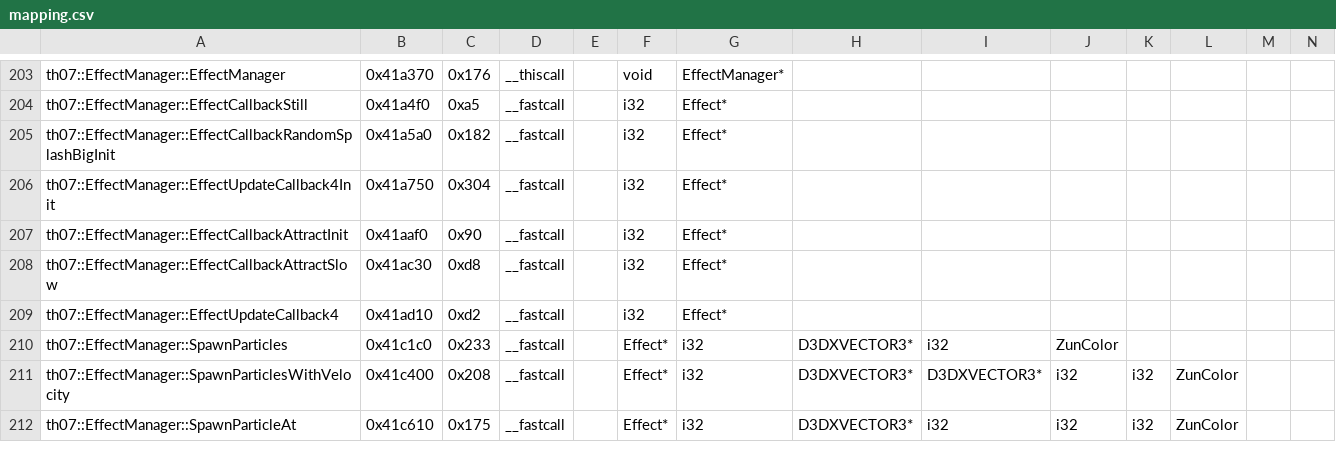
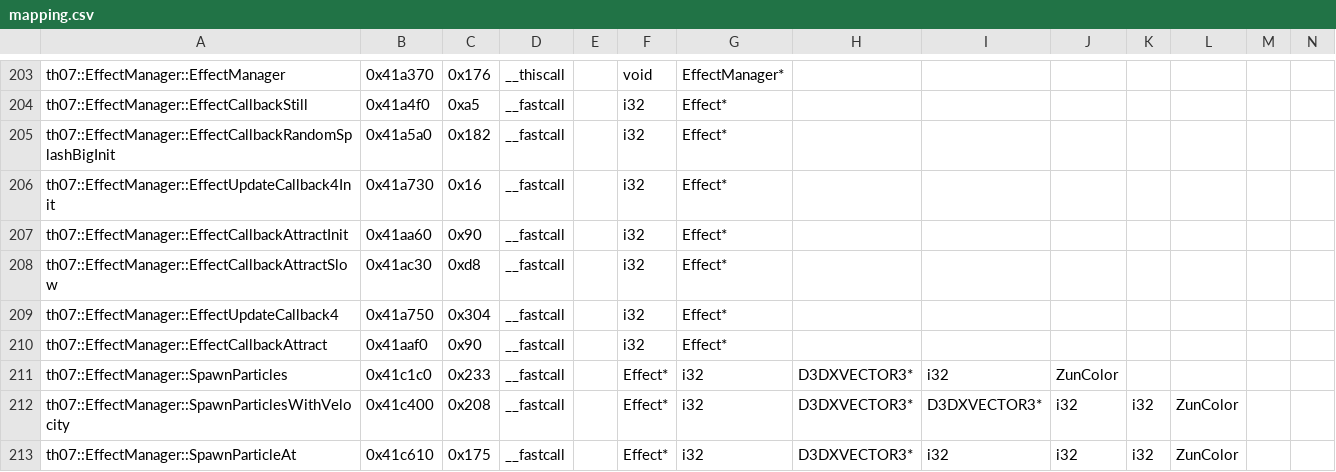
Before and after one commit to AgentMystia/th07, a CSV file: config/mapping.csv, drawn as a sheet; only a part is shown, gaps mark what is left out; rows hold the shown columns only; the diff names each change by its address in the sheet, - before the commit and + after, or states it on an @@ line.

```diff
--- a/config/mapping.csv
+++ b/config/mapping.csv
-B206: 0x41a750
+B206: 0x41a730
-C206: 0x304
+C206: 0x16
-B207: 0x41aaf0
+B207: 0x41aa60
-B209: 0x41ad10
+B209: 0x41a750
-C209: 0xd2
+C209: 0x304
+row 210: th07::EffectManager::EffectCallbackAttract | 0x41aaf0 | 0x90 | __fastcall |  | i32 | Effect*
```
